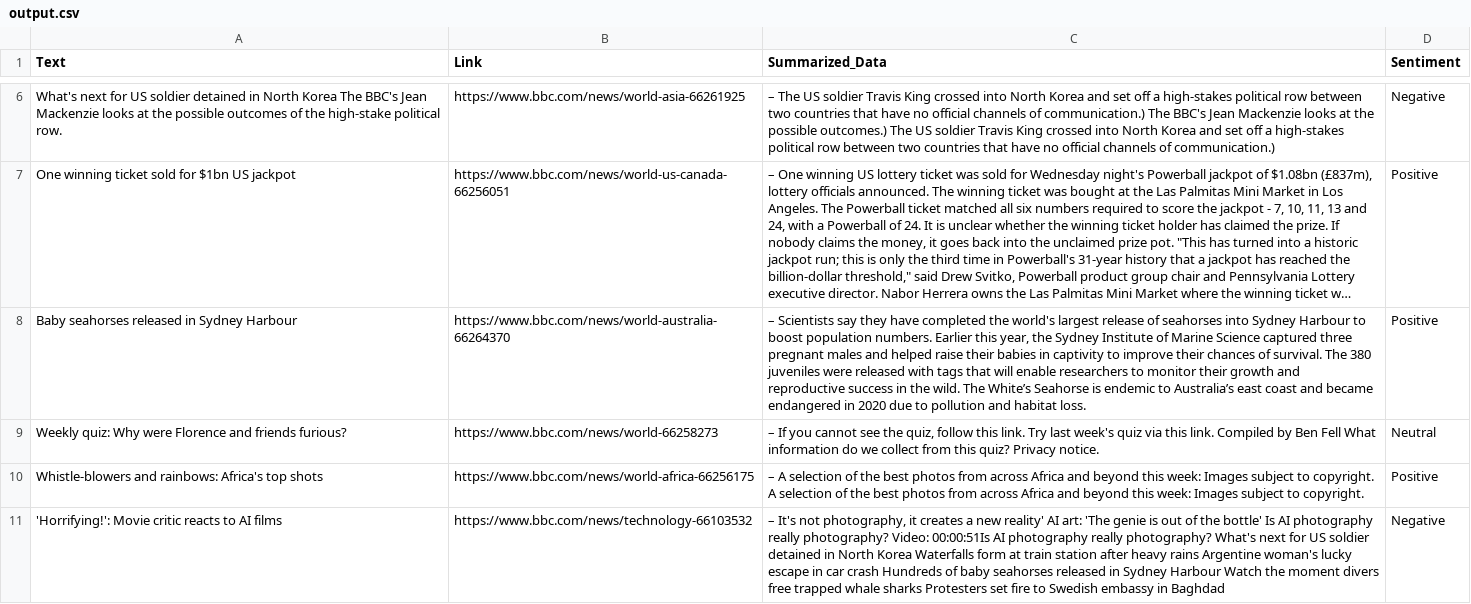
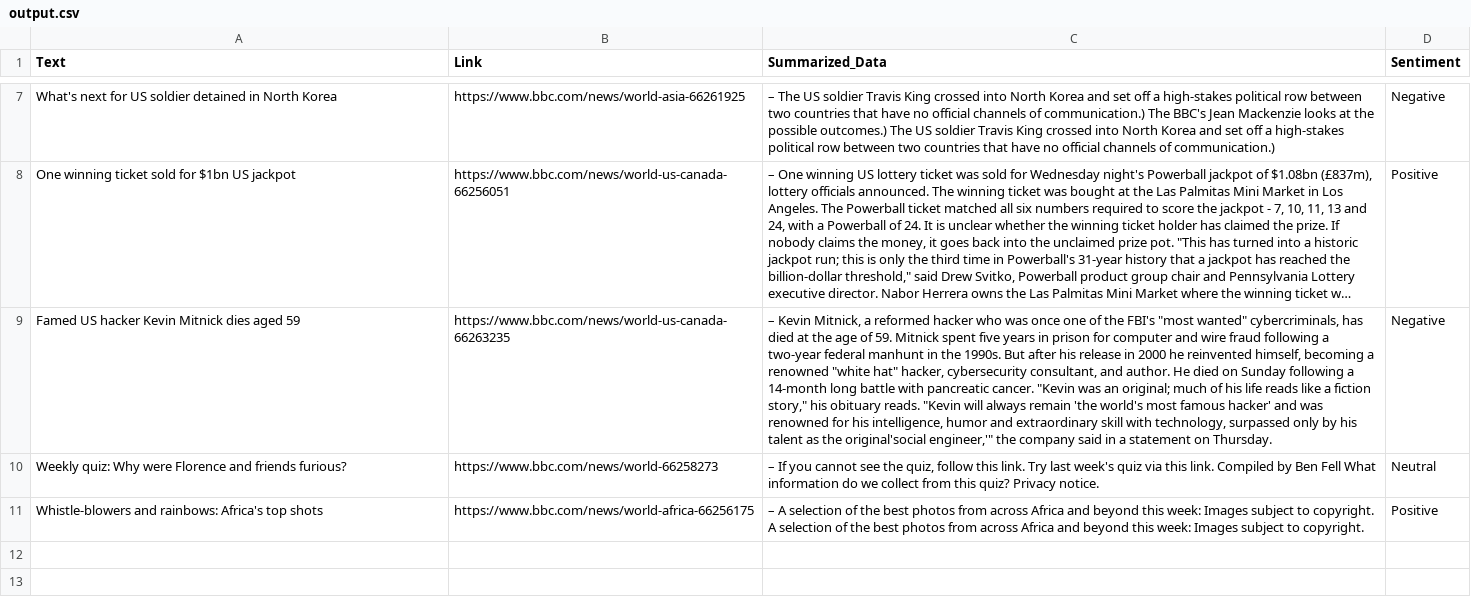
Before and after one commit to s-hreyas22/webscrapping.github.io, a CSV file: output.csv, drawn as a sheet; only a part is shown, gaps mark what is left out; long unchanged cells end in …; removed rows and columns are numbered as before the commit, all else as after; the diff covers the shown part only; the diff names each change by its address in the sheet, - before the commit and + after, or states it on an @@ line.

```diff
--- a/output.csv
+++ b/output.csv
-A7 (Text): …North Korea The BBC's Jean Mackenzie looks at the possible outcomes of the high-stake political row.
+A7 (Text): …North Korea
-row 8: Baby seahorses released in Sydney Harbour | https://www.bbc.com/news/world-australia-66264370 | – Scientists say they have completed the world's largest release of seahorses into Sydney Harbour to boost population numbers. Earlier this year, the Sydney Institute of Marine Science captured three pregnant males and helped raise their babies in captivity to improve their chances of survival. The 380 juveniles were released with tags that will enable researchers to monitor their growth and reproductive success in the wild. The White’s Seahorse is endemic to Australia’s east coast and became endangered in 2020 due to pollution and habitat loss. | Positive
+row 9: Famed US hacker Kevin Mitnick dies aged 59 | https://www.bbc.com/news/world-us-canada-66263235 | – Kevin Mitnick, a reformed hacker who was once one of the FBI's "most wanted" cybercriminals, has died at the age of 59. Mitnick spent five years in prison for computer and wire fraud following a two-year federal manhunt in the 1990s. But after his release in 2000 he reinvented himself, becoming a renowned "white hat" hacker, cybersecurity consultant, and author. He died on Sunday following a 14-month long battle with pancreatic cancer. "Kevin was an original; much of his life reads like a fiction story," his obituary reads. "Kevin will always remain 'the world's most famous hacker' and was renowned for his intelligence, humor and extraordinary skill with technology, surpassed only by his talent as the original'social engineer,'" the company said in a statement on Thursday. | Negative
-row 11: 'Horrifying!': Movie critic reacts to AI films | https://www.bbc.com/news/technology-66103532 | – It's not photography, it creates a new reality' AI art: 'The genie is out of the bottle' Is AI photography really photography? Video: 00:00:51Is AI photography really photography? What's next for US soldier detained in North Korea Waterfalls form at train station after heavy rains Argentine woman's lucky escape in car crash Hundreds of baby seahorses released in Sydney Harbour Watch the moment divers free trapped whale sharks Protesters set fire to Swedish embassy in Baghdad | Negative
```
Also changed, not shown: 3 added rows, 2 removed rows and 6 edited cells elsewhere in this file.
